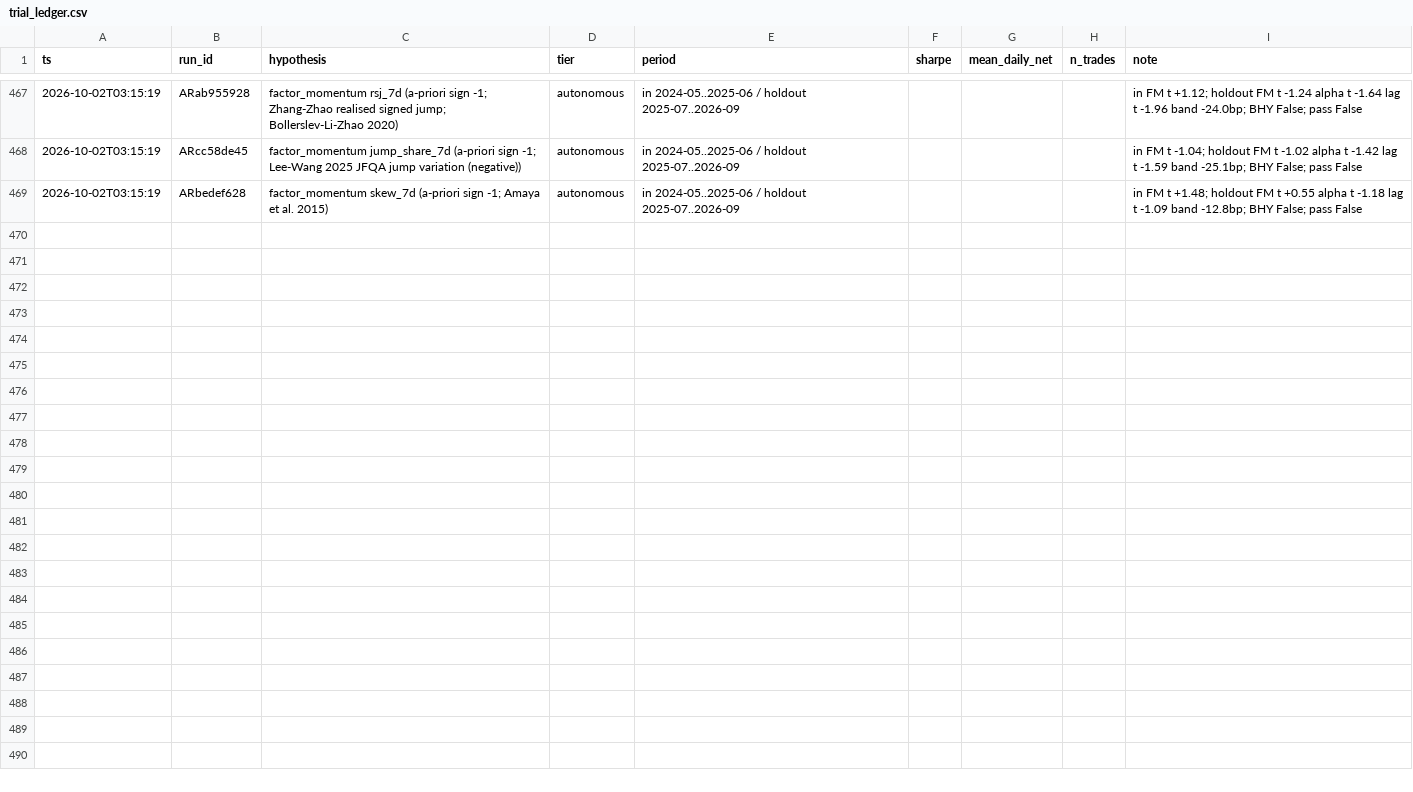
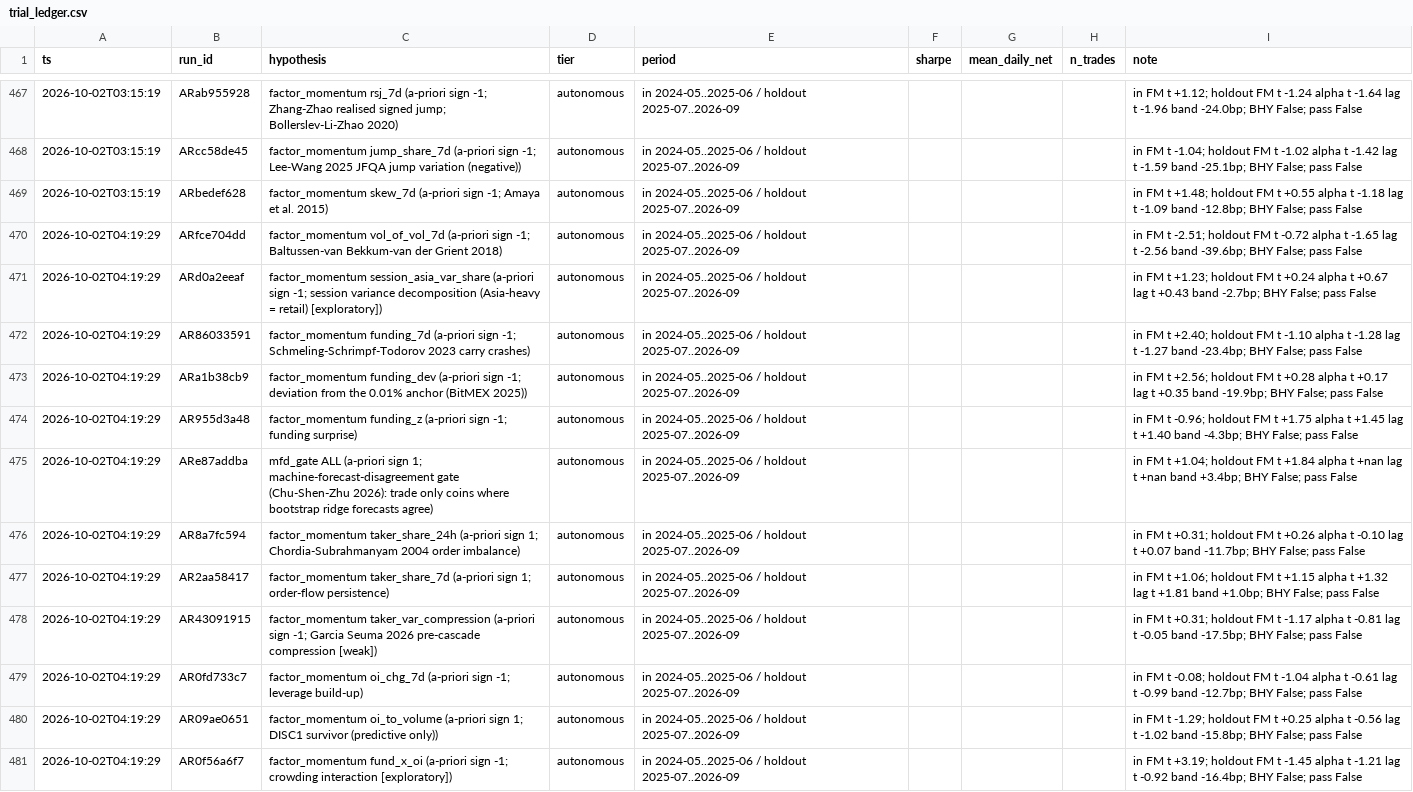
Before and after one commit to TheaWY/AltCoin_Trading, a CSV file: research/trial_ledger.csv, drawn as a sheet; only a part is shown, gaps mark what is left out; the diff names each change by its address in the sheet, - before the commit and + after, or states it on an @@ line.

```diff
--- a/research/trial_ledger.csv
+++ b/research/trial_ledger.csv
+row 470: 2026-10-02T04:19:29 | ARfce704dd | factor_momentum vol_of_vol_7d (a-priori sign -1; Baltussen-van Bekkum-van der Grient 2018) | autonomous | in 2024-05..2025-06 / holdout 2025-07..2026-09 |  |  |  | in FM t -2.51; holdout FM t -0.72 alpha t -1.65 lag t -2.56 band -39.6bp; BHY False; pass False
+row 471: 2026-10-02T04:19:29 | ARd0a2eeaf | factor_momentum session_asia_var_share (a-priori sign -1; session variance decomposition (Asia-heavy = retail) [exploratory]) | autonomous | in 2024-05..2025-06 / holdout 2025-07..2026-09 |  |  |  | in FM t +1.23; holdout FM t +0.24 alpha t +0.67 lag t +0.43 band -2.7bp; BHY False; pass False
+row 472: 2026-10-02T04:19:29 | AR86033591 | factor_momentum funding_7d (a-priori sign -1; Schmeling-Schrimpf-Todorov 2023 carry crashes) | autonomous | in 2024-05..2025-06 / holdout 2025-07..2026-09 |  |  |  | in FM t +2.40; holdout FM t -1.10 alpha t -1.28 lag t -1.27 band -23.4bp; BHY False; pass False
+row 473: 2026-10-02T04:19:29 | ARa1b38cb9 | factor_momentum funding_dev (a-priori sign -1; deviation from the 0.01% anchor (BitMEX 2025)) | autonomous | in 2024-05..2025-06 / holdout 2025-07..2026-09 |  |  |  | in FM t +2.56; holdout FM t +0.28 alpha t +0.17 lag t +0.35 band -19.9bp; BHY False; pass False
+row 474: 2026-10-02T04:19:29 | AR955d3a48 | factor_momentum funding_z (a-priori sign -1; funding surprise) | autonomous | in 2024-05..2025-06 / holdout 2025-07..2026-09 |  |  |  | in FM t -0.96; holdout FM t +1.75 alpha t +1.45 lag t +1.40 band -4.3bp; BHY False; pass False
+row 475: 2026-10-02T04:19:29 | ARe87addba | mfd_gate ALL (a-priori sign 1; machine-forecast-disagreement gate (Chu-Shen-Zhu 2026): trade only coins where bootstrap ridge forecasts agree) | autonomous | in 2024-05..2025-06 / holdout 2025-07..2026-09 |  |  |  | in FM t +1.04; holdout FM t +1.84 alpha t +nan lag t +nan band +3.4bp; BHY False; pass False
+row 476: 2026-10-02T04:19:29 | AR8a7fc594 | factor_momentum taker_share_24h (a-priori sign 1; Chordia-Subrahmanyam 2004 order imbalance) | autonomous | in 2024-05..2025-06 / holdout 2025-07..2026-09 |  |  |  | in FM t +0.31; holdout FM t +0.26 alpha t -0.10 lag t +0.07 band -11.7bp; BHY False; pass False
+row 477: 2026-10-02T04:19:29 | AR2aa58417 | factor_momentum taker_share_7d (a-priori sign 1; order-flow persistence) | autonomous | in 2024-05..2025-06 / holdout 2025-07..2026-09 |  |  |  | in FM t +1.06; holdout FM t +1.15 alpha t +1.32 lag t +1.81 band +1.0bp; BHY False; pass False
+row 478: 2026-10-02T04:19:29 | AR43091915 | factor_momentum taker_var_compression (a-priori sign -1; Garcia Seuma 2026 pre-cascade compression [weak]) | autonomous | in 2024-05..2025-06 / holdout 2025-07..2026-09 |  |  |  | in FM t +0.31; holdout FM t -1.17 alpha t -0.81 lag t -0.05 band -17.5bp; BHY False; pass False
+row 479: 2026-10-02T04:19:29 | AR0fd733c7 | factor_momentum oi_chg_7d (a-priori sign -1; leverage build-up) | autonomous | in 2024-05..2025-06 / holdout 2025-07..2026-09 |  |  |  | in FM t -0.08; holdout FM t -1.04 alpha t -0.61 lag t -0.99 band -12.7bp; BHY False; pass False
+row 480: 2026-10-02T04:19:29 | AR09ae0651 | factor_momentum oi_to_volume (a-priori sign 1; DISC1 survivor (predictive only)) | autonomous | in 2024-05..2025-06 / holdout 2025-07..2026-09 |  |  |  | in FM t -1.29; holdout FM t +0.25 alpha t -0.56 lag t -1.02 band -15.8bp; BHY False; pass False
+row 481: 2026-10-02T04:19:29 | AR0f56a6f7 | factor_momentum fund_x_oi (a-priori sign -1; crowding interaction [exploratory]) | autonomous | in 2024-05..2025-06 / holdout 2025-07..2026-09 |  |  |  | in FM t +3.19; holdout FM t -1.45 alpha t -1.21 lag t -0.92 band -16.4bp; BHY False; pass False
```
Also changed, not shown: 2 other files.
